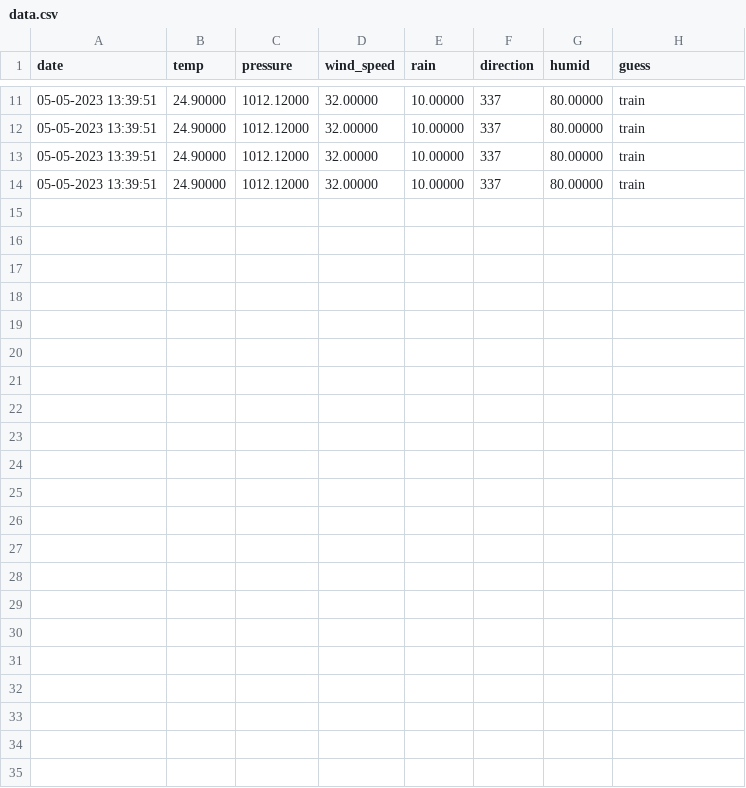
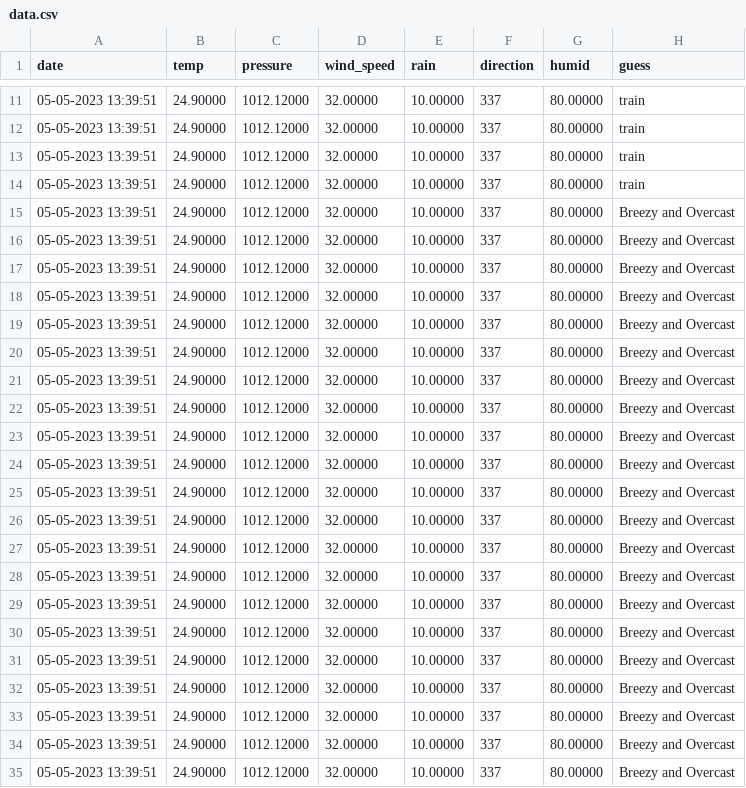
Before and after one commit to vah72/BTL, a CSV file: esp32server/data.csv, drawn as a sheet; only a part is shown, gaps mark what is left out; the diff names each change by its address in the sheet, - before the commit and + after, or states it on an @@ line.

```diff
--- a/esp32server/data.csv
+++ b/esp32server/data.csv
+row 15: 05-05-2023 13:39:51 | 24.90000 | 1012.12000 | 32.00000 | 10.00000 | 337 | 80.00000 | Breezy and Overcast
+row 16: 05-05-2023 13:39:51 | 24.90000 | 1012.12000 | 32.00000 | 10.00000 | 337 | 80.00000 | Breezy and Overcast
+row 17: 05-05-2023 13:39:51 | 24.90000 | 1012.12000 | 32.00000 | 10.00000 | 337 | 80.00000 | Breezy and Overcast
+row 18: 05-05-2023 13:39:51 | 24.90000 | 1012.12000 | 32.00000 | 10.00000 | 337 | 80.00000 | Breezy and Overcast
+row 19: 05-05-2023 13:39:51 | 24.90000 | 1012.12000 | 32.00000 | 10.00000 | 337 | 80.00000 | Breezy and Overcast
+row 20: 05-05-2023 13:39:51 | 24.90000 | 1012.12000 | 32.00000 | 10.00000 | 337 | 80.00000 | Breezy and Overcast
+row 21: 05-05-2023 13:39:51 | 24.90000 | 1012.12000 | 32.00000 | 10.00000 | 337 | 80.00000 | Breezy and Overcast
+row 22: 05-05-2023 13:39:51 | 24.90000 | 1012.12000 | 32.00000 | 10.00000 | 337 | 80.00000 | Breezy and Overcast
+row 23: 05-05-2023 13:39:51 | 24.90000 | 1012.12000 | 32.00000 | 10.00000 | 337 | 80.00000 | Breezy and Overcast
+row 24: 05-05-2023 13:39:51 | 24.90000 | 1012.12000 | 32.00000 | 10.00000 | 337 | 80.00000 | Breezy and Overcast
+row 25: 05-05-2023 13:39:51 | 24.90000 | 1012.12000 | 32.00000 | 10.00000 | 337 | 80.00000 | Breezy and Overcast
+row 26: 05-05-2023 13:39:51 | 24.90000 | 1012.12000 | 32.00000 | 10.00000 | 337 | 80.00000 | Breezy and Overcast
+row 27: 05-05-2023 13:39:51 | 24.90000 | 1012.12000 | 32.00000 | 10.00000 | 337 | 80.00000 | Breezy and Overcast
+row 28: 05-05-2023 13:39:51 | 24.90000 | 1012.12000 | 32.00000 | 10.00000 | 337 | 80.00000 | Breezy and Overcast
+row 29: 05-05-2023 13:39:51 | 24.90000 | 1012.12000 | 32.00000 | 10.00000 | 337 | 80.00000 | Breezy and Overcast
+row 30: 05-05-2023 13:39:51 | 24.90000 | 1012.12000 | 32.00000 | 10.00000 | 337 | 80.00000 | Breezy and Overcast
+row 31: 05-05-2023 13:39:51 | 24.90000 | 1012.12000 | 32.00000 | 10.00000 | 337 | 80.00000 | Breezy and Overcast
+row 32: 05-05-2023 13:39:51 | 24.90000 | 1012.12000 | 32.00000 | 10.00000 | 337 | 80.00000 | Breezy and Overcast
+row 33: 05-05-2023 13:39:51 | 24.90000 | 1012.12000 | 32.00000 | 10.00000 | 337 | 80.00000 | Breezy and Overcast
+row 34: 05-05-2023 13:39:51 | 24.90000 | 1012.12000 | 32.00000 | 10.00000 | 337 | 80.00000 | Breezy and Overcast
+row 35: 05-05-2023 13:39:51 | 24.90000 | 1012.12000 | 32.00000 | 10.00000 | 337 | 80.00000 | Breezy and Overcast
```
Also changed, not shown: 1 other file.
